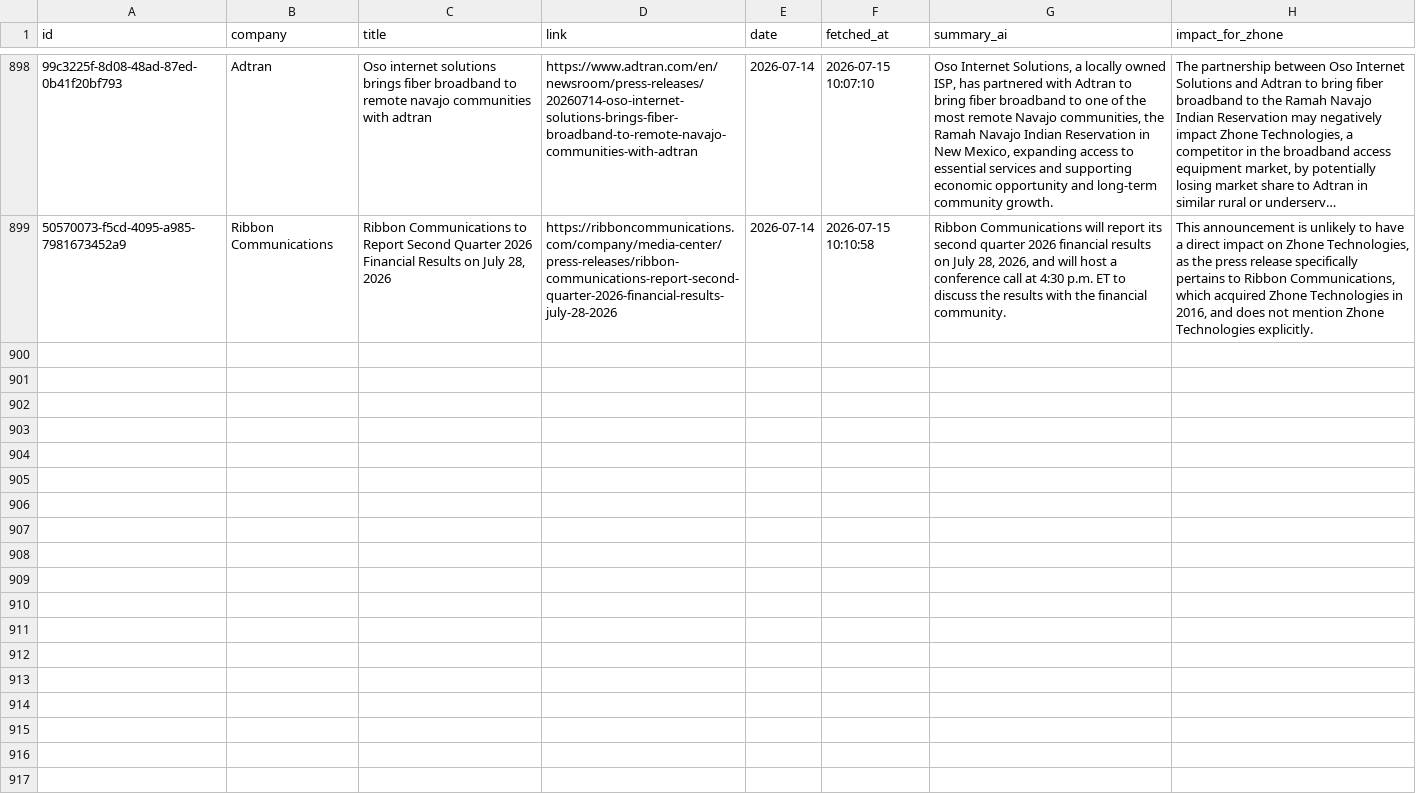
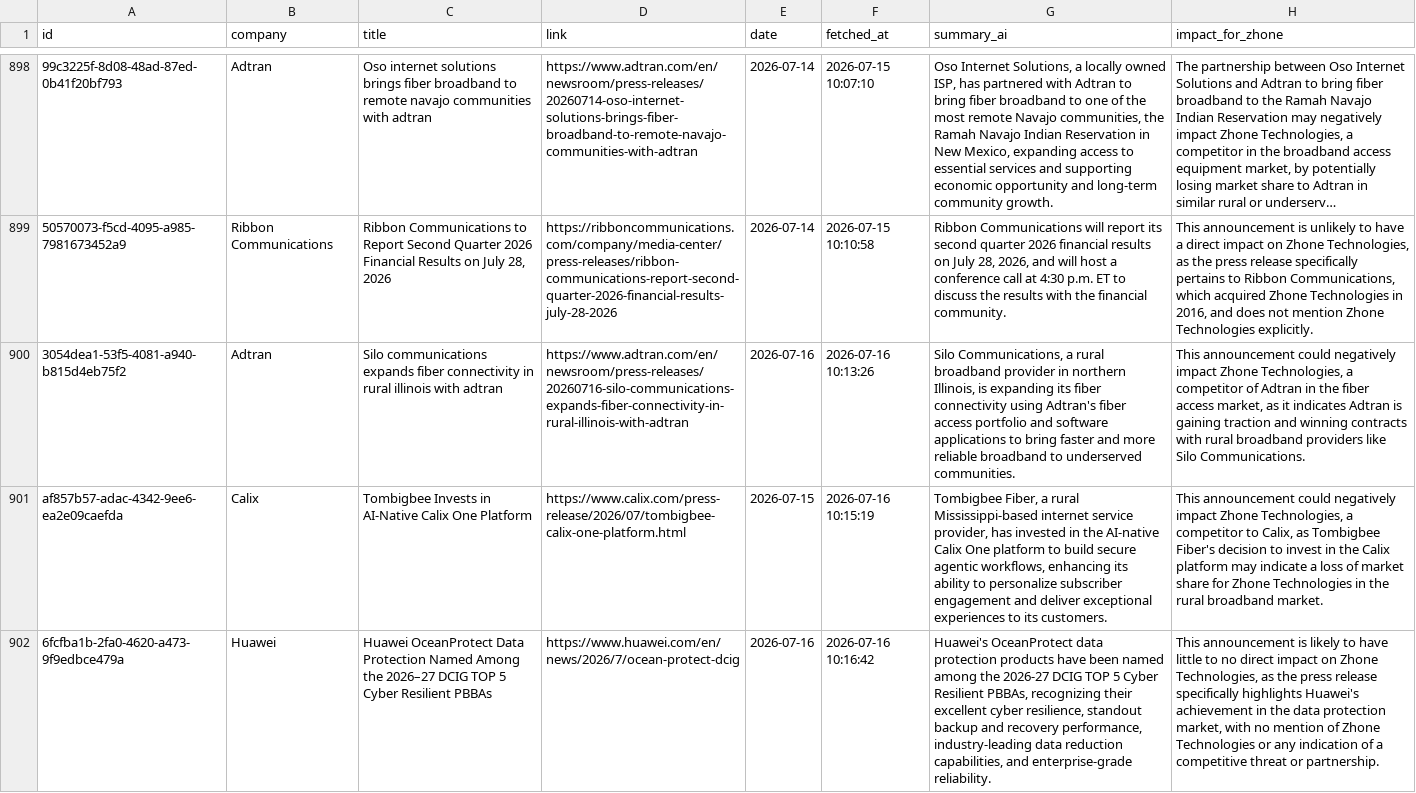
Before and after one commit to flabelle999/presswatch-app, a CSV file: press_releases_master.csv, drawn as a sheet; only a part is shown, gaps mark what is left out; long unchanged cells end in …; the diff names each change by its address in the sheet, - before the commit and + after, or states it on an @@ line.

```diff
--- a/press_releases_master.csv
+++ b/press_releases_master.csv
+row 900: 3054dea1-53f5-4081-a940-b815d4eb75f2 | Adtran | Silo communications expands fiber connectivity in rural illinois with adtran | https://www.adtran.com/en/newsroom/press-releases/20260716-silo-communications-expands-fiber-connectivity-in-rural-illinois-with-adtran | 2026-07-16 | 2026-07-16 10:13:26 | Silo Communications, a rural broadband provider in northern Illinois, is expanding its fiber connectivity using Adtran's fiber access portfolio and software applications to bring faster and more reliable broadband to underserved communities. | This announcement could negatively impact Zhone Technologies, a competitor of Adtran in the fiber access market, as it indicates Adtran is gaining traction and winning contracts with rural broadband providers like Silo Communications.
+row 901: af857b57-adac-4342-9ee6-ea2e09caefda | Calix | Tombigbee Invests in AI-Native Calix One Platform | https://www.calix.com/press-release/2026/07/tombigbee-calix-one-platform.html | 2026-07-15 | 2026-07-16 10:15:19 | Tombigbee Fiber, a rural Mississippi-based internet service provider, has invested in the AI-native Calix One platform to build secure agentic workflows, enhancing its ability to personalize subscriber engagement and deliver exceptional experiences to its customers. | This announcement could negatively impact Zhone Technologies, a competitor to Calix, as Tombigbee Fiber's decision to invest in the Calix platform may indicate a loss of market share for Zhone Technologies in the rural broadband market.
+row 902: 6fcfba1b-2fa0-4620-a473-9f9edbce479a | Huawei | Huawei OceanProtect Data Protection Named Among the 2026–27 DCIG TOP 5 Cyber Resilient PBBAs | https://www.huawei.com/en/news/2026/7/ocean-protect-dcig | 2026-07-16 | 2026-07-16 10:16:42 | Huawei's OceanProtect data protection products have been named among the 2026-27 DCIG TOP 5 Cyber Resilient PBBAs, recognizing their excellent cyber resilience, standout backup and recovery performance, industry-leading data reduction capabilities, and enterprise-grade reliability. | This announcement is likely to have little to no direct impact on Zhone Technologies, as the press release specifically highlights Huawei's achievement in the data protection market, with no mention of Zhone Technologies or any indication of a competitive threat or partnership.
```
